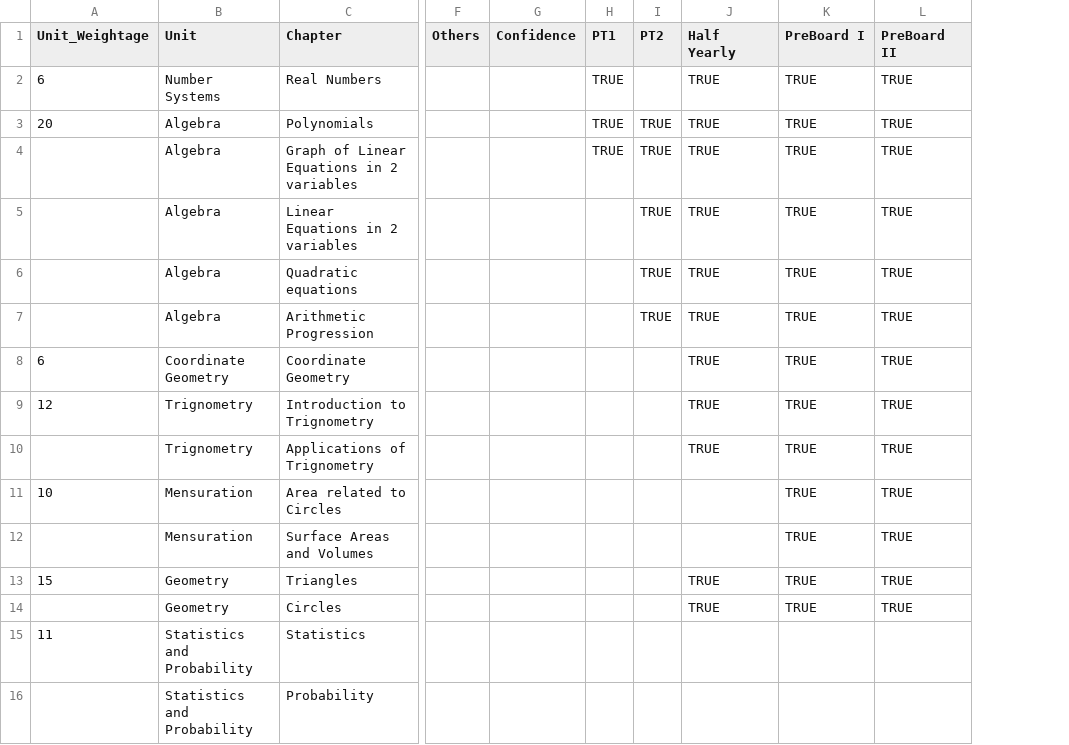
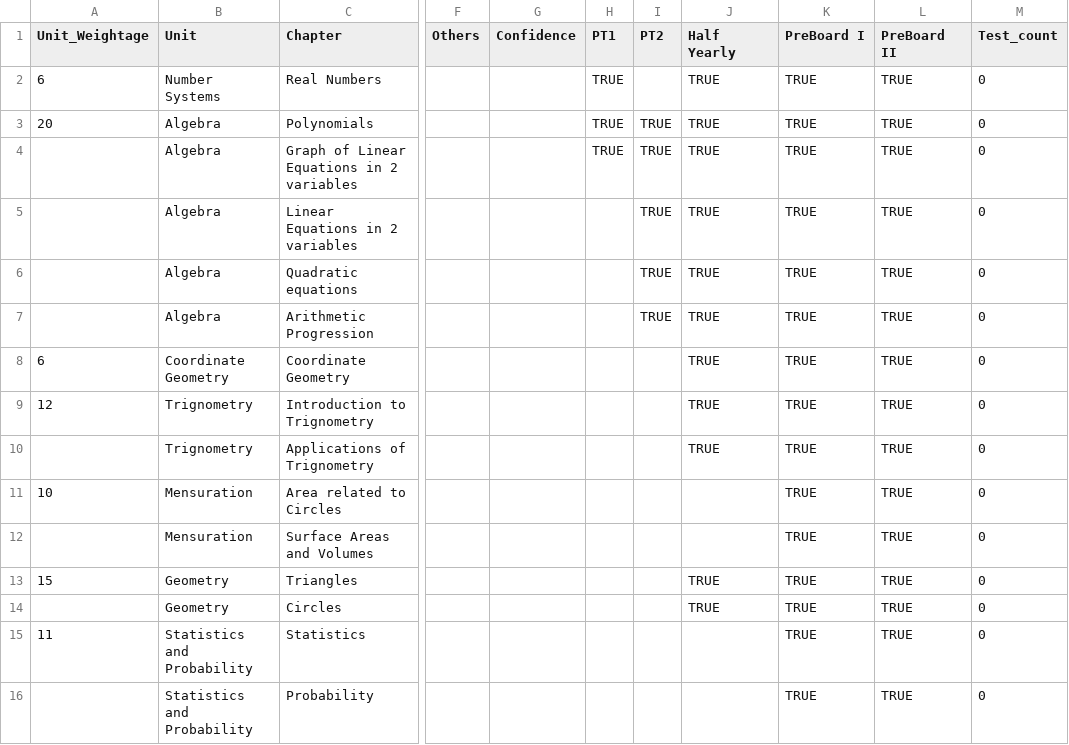
Before and after one commit to Abhyast-Dev/AbeerX, a CSV file: Maths.csv, drawn as a sheet; only a part is shown, gaps mark what is left out; the diff names each change by its address in the sheet, - before the commit and + after, or states it on an @@ line.

```diff
--- a/Maths.csv
+++ b/Maths.csv
+column M (Test_count), rows 2-16: all 0
-K15:K16 (PreBoard I): (empty)
+K15:K16 (PreBoard I): TRUE
-L15:L16 (PreBoard II): (empty)
+L15:L16 (PreBoard II): TRUE
```
Also changed, not shown: English.csv, SST.csv, 8 other files.
